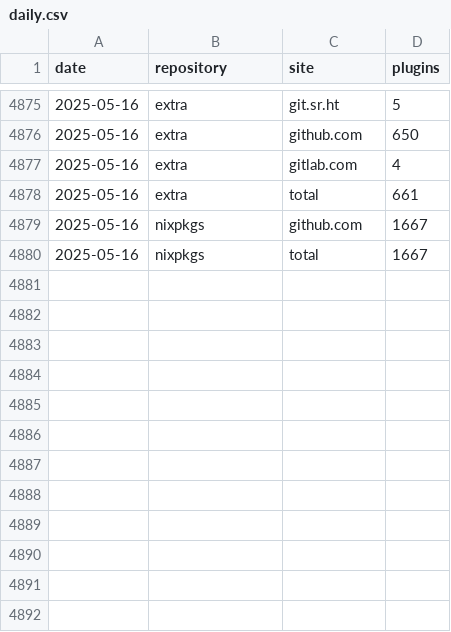
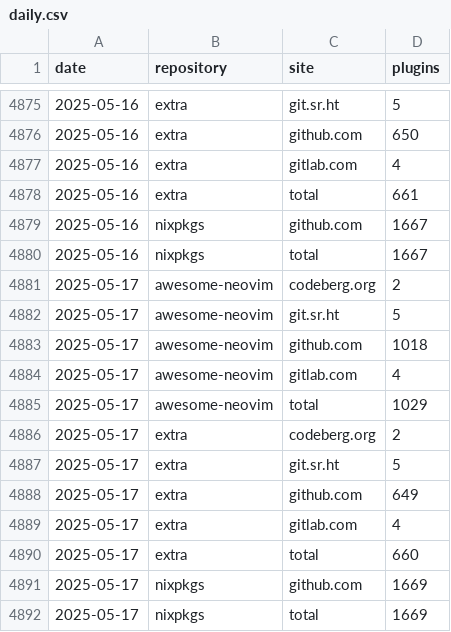
Before and after one commit to m15a/flake-awesome-neovim-plugins, a CSV file: data/stats/view/daily.csv, drawn as a sheet; only a part is shown, gaps mark what is left out; the diff names each change by its address in the sheet, - before the commit and + after, or states it on an @@ line.

```diff
--- a/data/stats/view/daily.csv
+++ b/data/stats/view/daily.csv
+row 4881: 2025-05-17 | awesome-neovim | codeberg.org | 2
+row 4882: 2025-05-17 | awesome-neovim | git.sr.ht | 5
+row 4883: 2025-05-17 | awesome-neovim | github.com | 1018
+row 4884: 2025-05-17 | awesome-neovim | gitlab.com | 4
+row 4885: 2025-05-17 | awesome-neovim | total | 1029
+row 4886: 2025-05-17 | extra | codeberg.org | 2
+row 4887: 2025-05-17 | extra | git.sr.ht | 5
+row 4888: 2025-05-17 | extra | github.com | 649
+row 4889: 2025-05-17 | extra | gitlab.com | 4
+row 4890: 2025-05-17 | extra | total | 660
+row 4891: 2025-05-17 | nixpkgs | github.com | 1669
+row 4892: 2025-05-17 | nixpkgs | total | 1669
```
Also changed, not shown: 5 other files.
